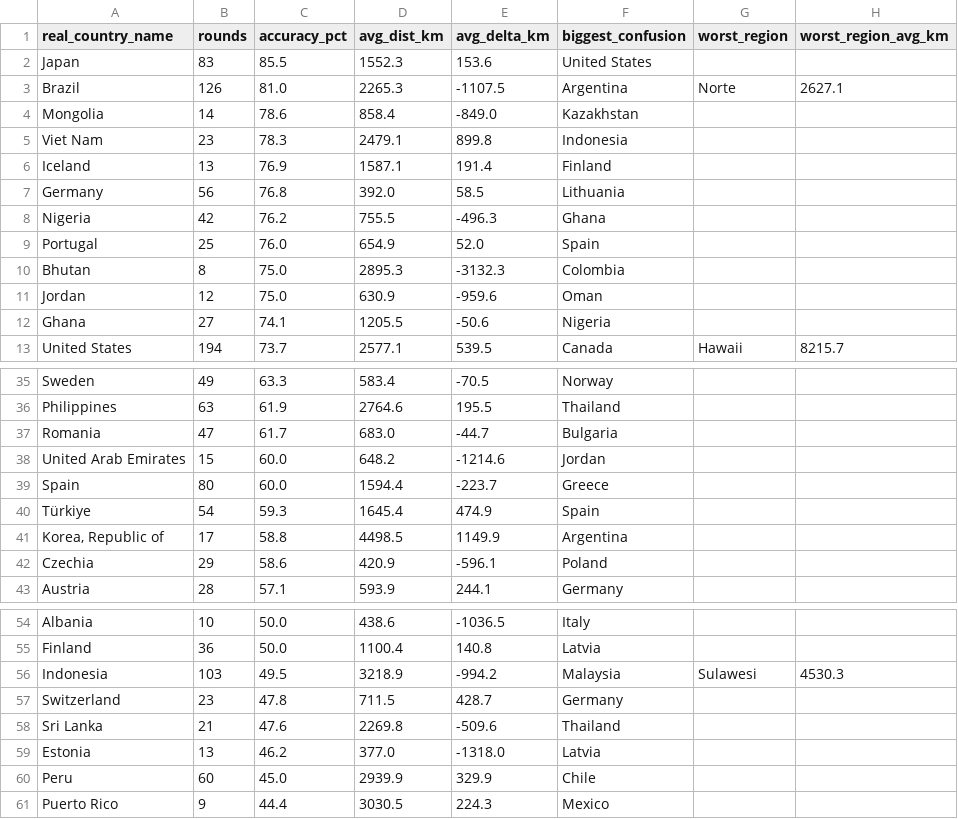
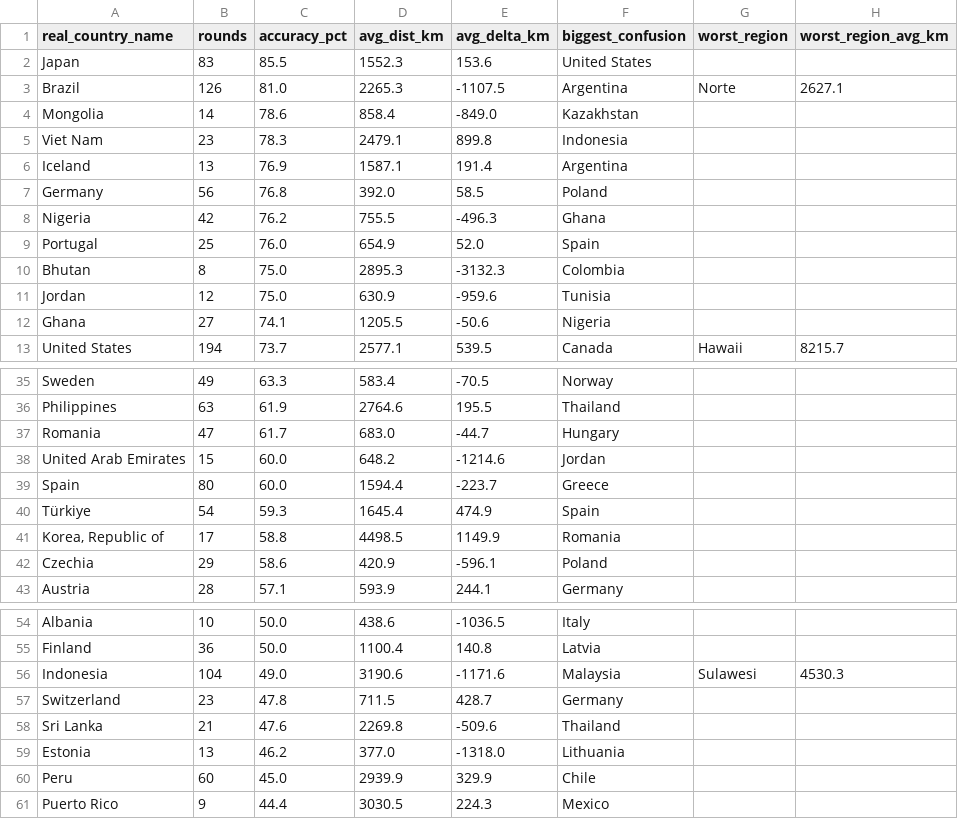
Before and after one commit to pedrosalgado22/Live_Geoguessr_Dashboard, a CSV file: country_summary.csv, drawn as a sheet; only a part is shown, gaps mark what is left out; the diff covers the shown part only.

```diff
--- a/country_summary.csv
+++ b/country_summary.csv
@@ -5,4 +5,4 @@ Mongolia,14,78.6,858.4,-849.0,Kazakhstan,,
 Viet Nam,23,78.3,2479.1,899.8,Indonesia,,
-Iceland,13,76.9,1587.1,191.4,Finland,,
-Germany,56,76.8,392.0,58.5,Lithuania,,
+Iceland,13,76.9,1587.1,191.4,Argentina,,
+Germany,56,76.8,392.0,58.5,Poland,,
 Nigeria,42,76.2,755.5,-496.3,Ghana,,
@@ -10,3 +10,3 @@ Portugal,25,76.0,654.9,52.0,Spain,,
 Bhutan,8,75.0,2895.3,-3132.3,Colombia,,
-Jordan,12,75.0,630.9,-959.6,Oman,,
+Jordan,12,75.0,630.9,-959.6,Tunisia,,
 Ghana,27,74.1,1205.5,-50.6,Nigeria,,
@@ -36,3 +36,3 @@ Sweden,49,63.3,583.4,-70.5,Norway,,
 Philippines,63,61.9,2764.6,195.5,Thailand,,
-Romania,47,61.7,683.0,-44.7,Bulgaria,,
+Romania,47,61.7,683.0,-44.7,Hungary,,
 United Arab Emirates,15,60.0,648.2,-1214.6,Jordan,,
@@ -40,3 +40,3 @@ Spain,80,60.0,1594.4,-223.7,Greece,,
 Türkiye,54,59.3,1645.4,474.9,Spain,,
-"Korea, Republic of",17,58.8,4498.5,1149.9,Argentina,,
+"Korea, Republic of",17,58.8,4498.5,1149.9,Romania,,
 Czechia,29,58.6,420.9,-596.1,Poland,,
@@ -55,6 +55,6 @@ Albania,10,50.0,438.6,-1036.5,Italy,,
 Finland,36,50.0,1100.4,140.8,Latvia,,
-Indonesia,103,49.5,3218.9,-994.2,Malaysia,Sulawesi,4530.3
+Indonesia,104,49.0,3190.6,-1171.6,Malaysia,Sulawesi,4530.3
 Switzerland,23,47.8,711.5,428.7,Germany,,
 Sri Lanka,21,47.6,2269.8,-509.6,Thailand,,
-Estonia,13,46.2,377.0,-1318.0,Latvia,,
+Estonia,13,46.2,377.0,-1318.0,Lithuania,,
 Peru,60,45.0,2939.9,329.9,Chile,,
```
Also changed, not shown: 2 added rows, 2 removed rows and 6 edited cells elsewhere in this file, country_training_ranking.csv, games.csv, 1 other file.
